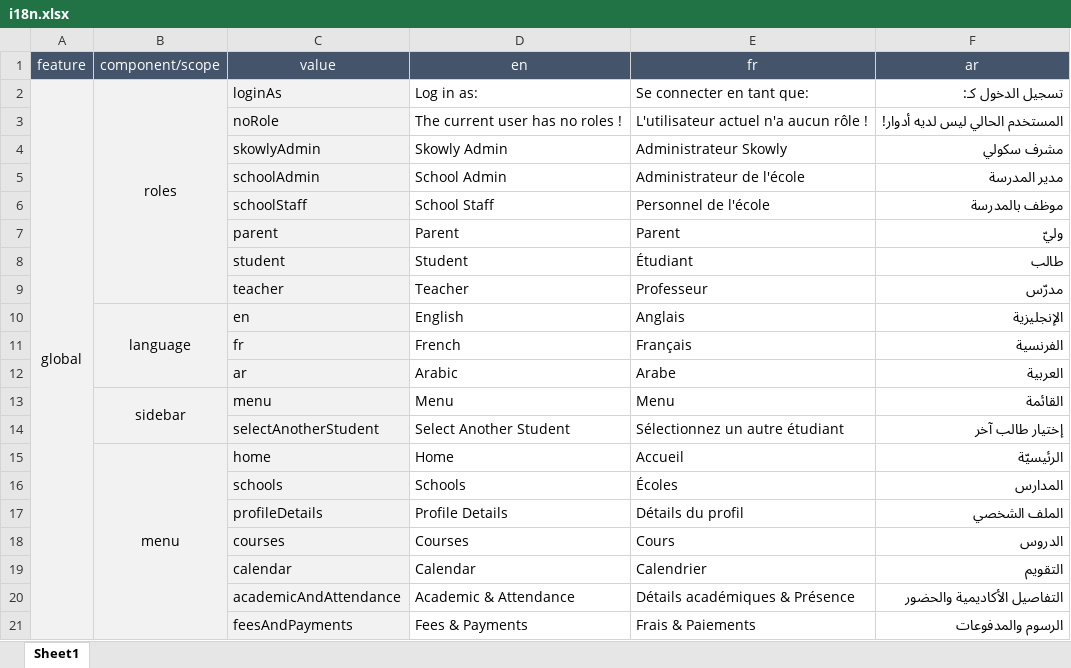
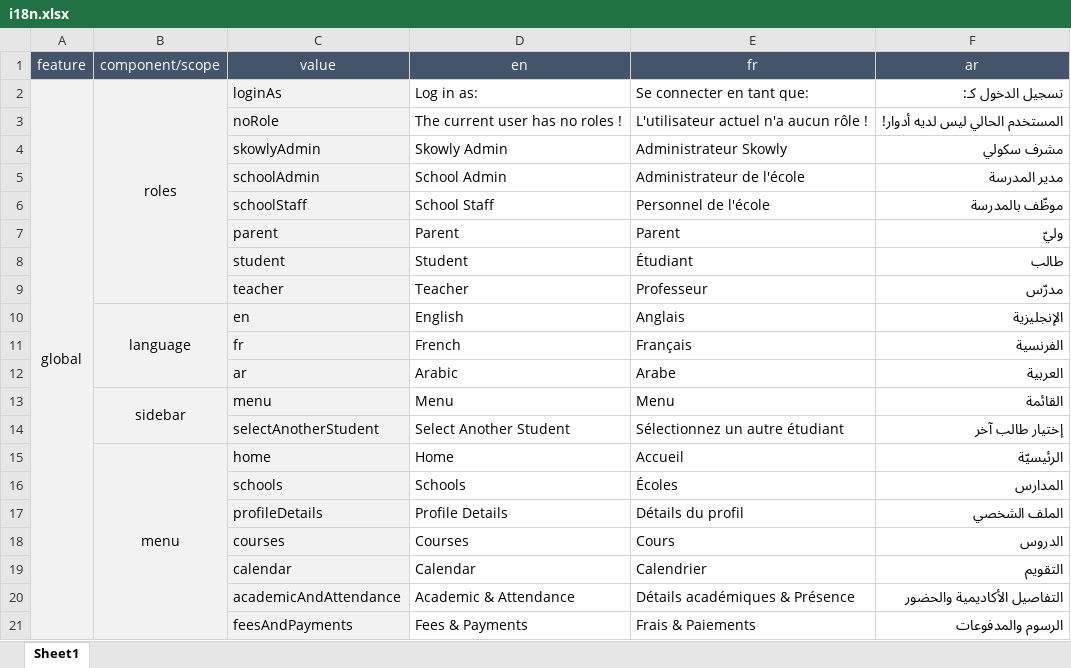
Before and after one commit to ghassenbrg/Skowly, an Excel workbook: skowly-ui/src/assets/i18n/i18n.xlsx, sheet Sheet1, drawn as a sheet; values as stored, in another font and other column widths than the file's, no borders; the diff names each change by its address in the sheet, - before the commit and + after, or states it on an @@ line.

```diff
--- a/skowly-ui/src/assets/i18n/i18n.xlsx (sheet Sheet1)
+++ b/skowly-ui/src/assets/i18n/i18n.xlsx (sheet Sheet1)
-F6 (ar): موظف بالمدرسة
+F6 (ar): موظّف بالمدرسة
```
Also changed, not shown: 4 other files.
